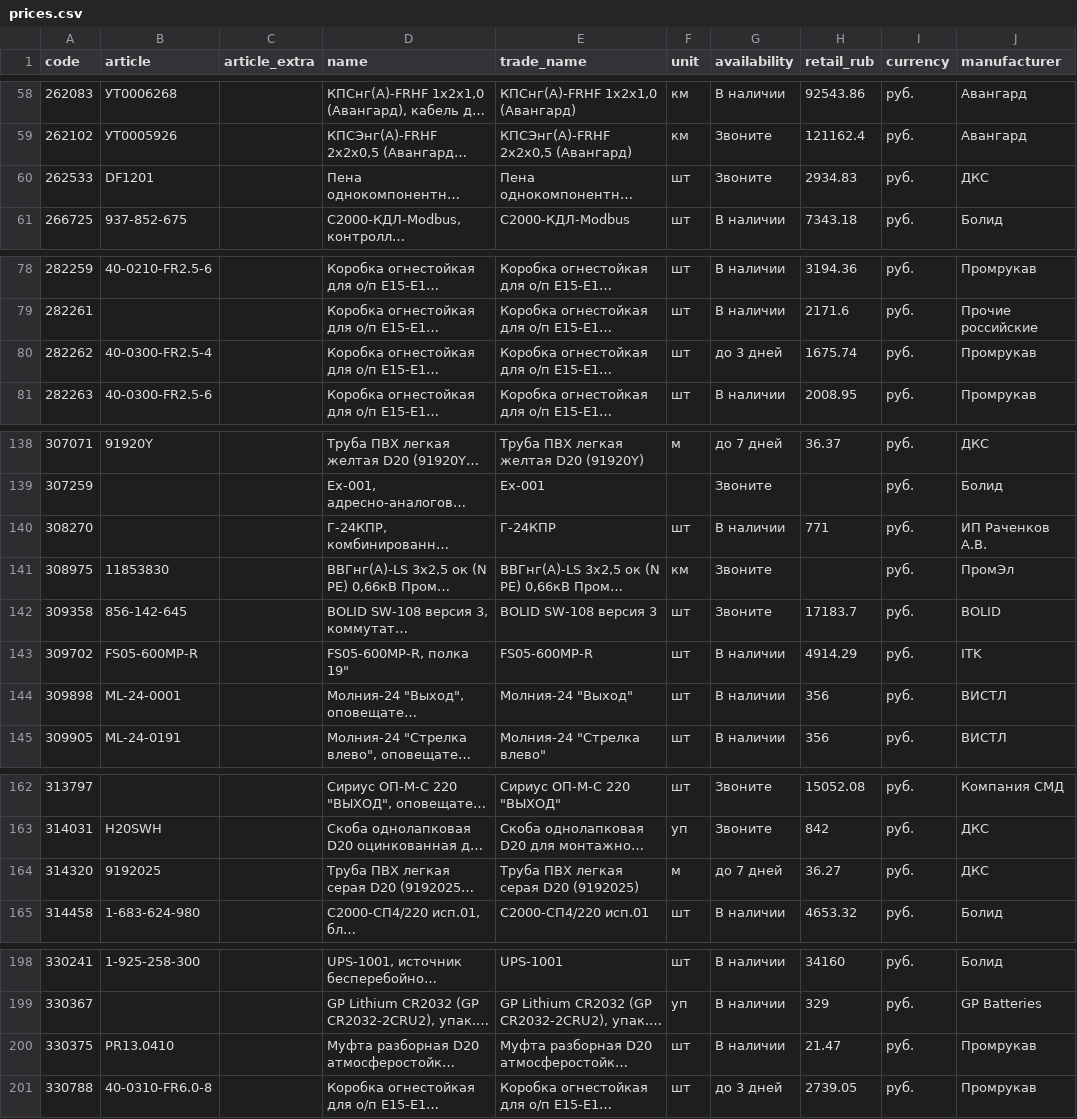
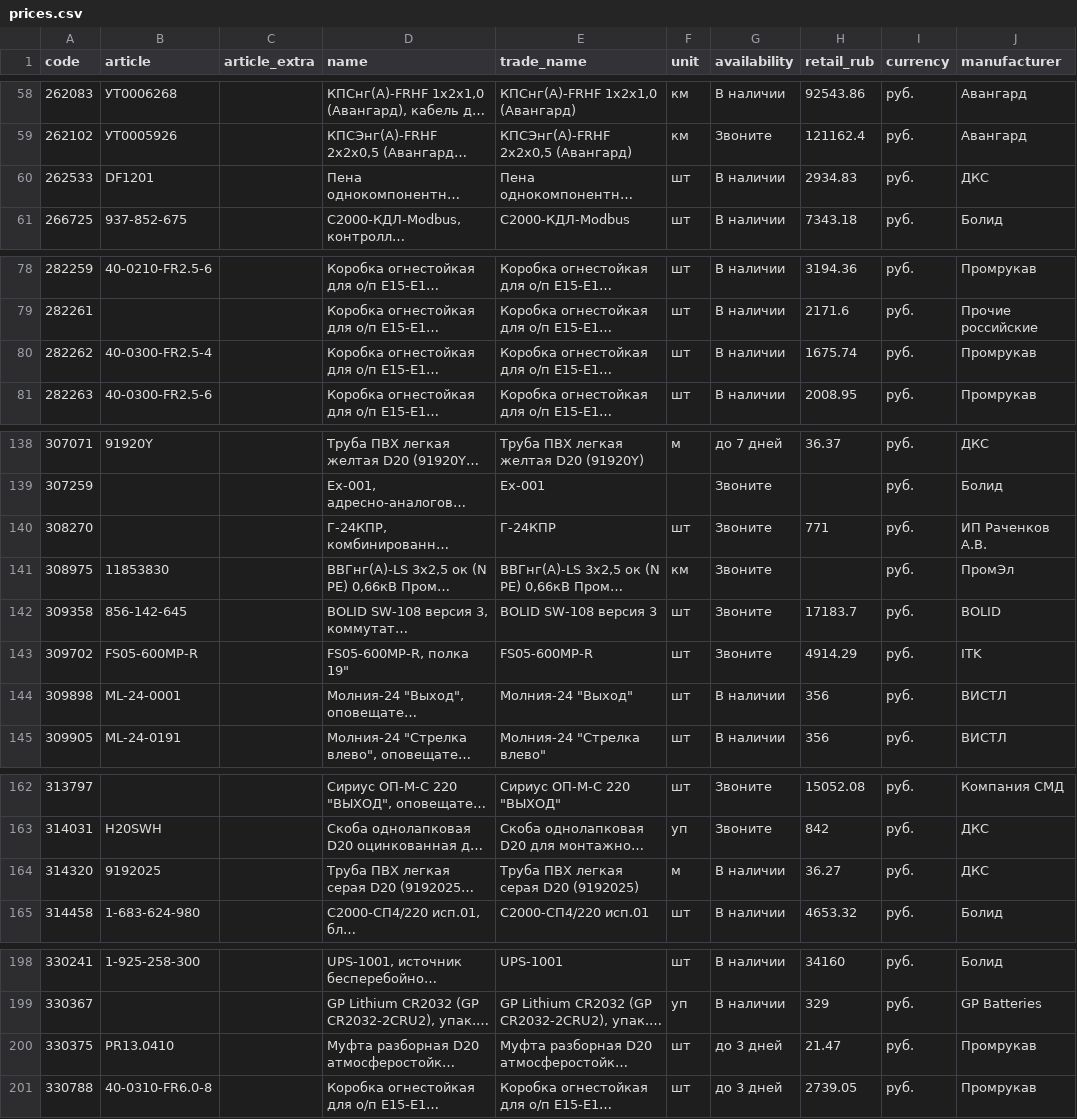
Before and after one commit to emanymedih/cvsig-price-database, a CSV file: suppliers/tinko/prices.csv, drawn as a sheet; only a part is shown, gaps mark what is left out; long unchanged cells end in …; the diff covers the shown part only; the diff names each change by its address in the sheet, - before the commit and + after, or states it on an @@ line.

```diff
--- a/suppliers/tinko/prices.csv
+++ b/suppliers/tinko/prices.csv
-G60 (availability): Звоните
+G60 (availability): В наличии
-G80 (availability): до 3 дней
+G80 (availability): В наличии
-G140 (availability): В наличии
+G140 (availability): Звоните
-G143 (availability): В наличии
+G143 (availability): Звоните
-G164 (availability): до 7 дней
+G164 (availability): В наличии
-G200 (availability): В наличии
+G200 (availability): до 3 дней
```
Also changed, not shown: 4 edited cells elsewhere in this file, 1 other file.
